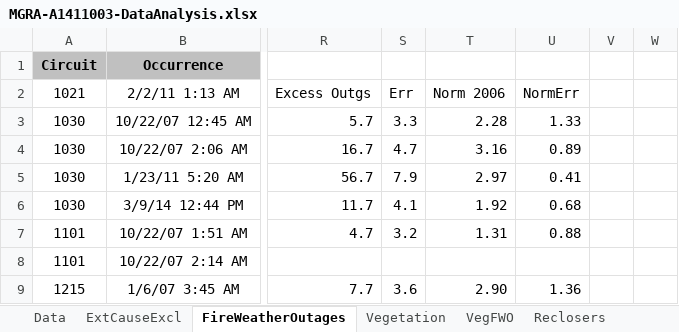
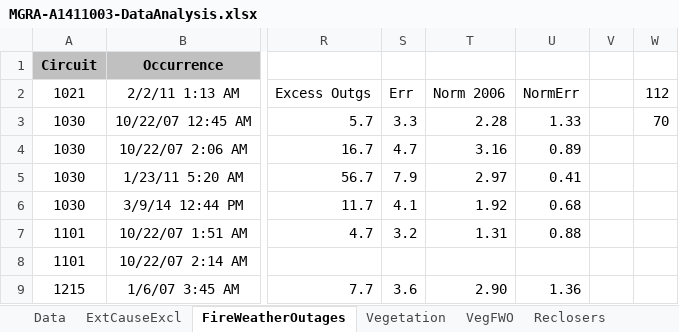
Before and after one commit to jwmitchell/mbar-calculations, an Excel workbook: A14Data/MGRA-A1411003-DataAnalysis.xlsx, sheet FireWeatherOutages, drawn as a sheet; only a part is shown, gaps mark what is left out; values as stored, in another font and other column widths than the file's, no borders; charts and pictures not drawn; the diff names each change by its address in the sheet, - before the commit and + after, or states it on an @@ line.

```diff
--- a/A14Data/MGRA-A1411003-DataAnalysis.xlsx (sheet FireWeatherOutages)
+++ b/A14Data/MGRA-A1411003-DataAnalysis.xlsx (sheet FireWeatherOutages)
-W2: (empty)
+W2: 112
-W3: (empty)
+W3: 70
```
Also changed, not shown: sheet Fires0407, sheet Fires0815, formulas that keep their value, charts or pictures.
